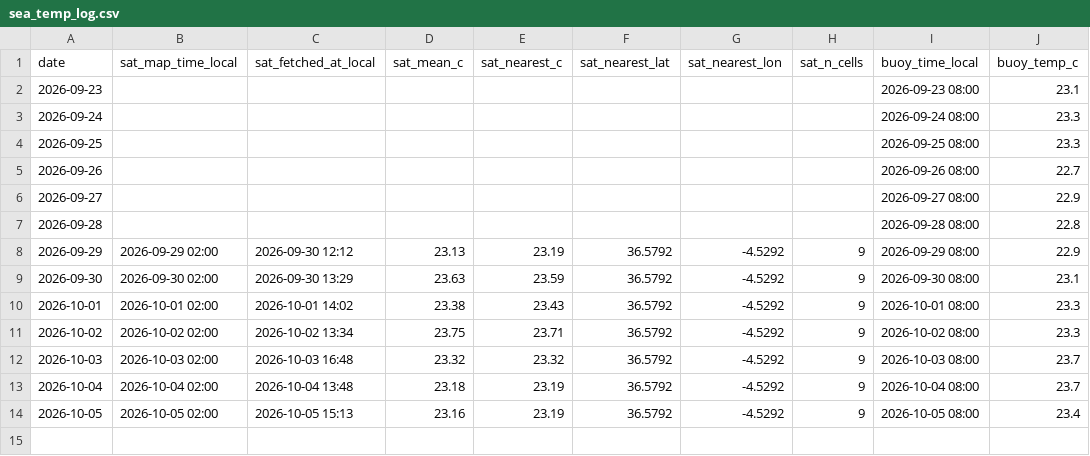
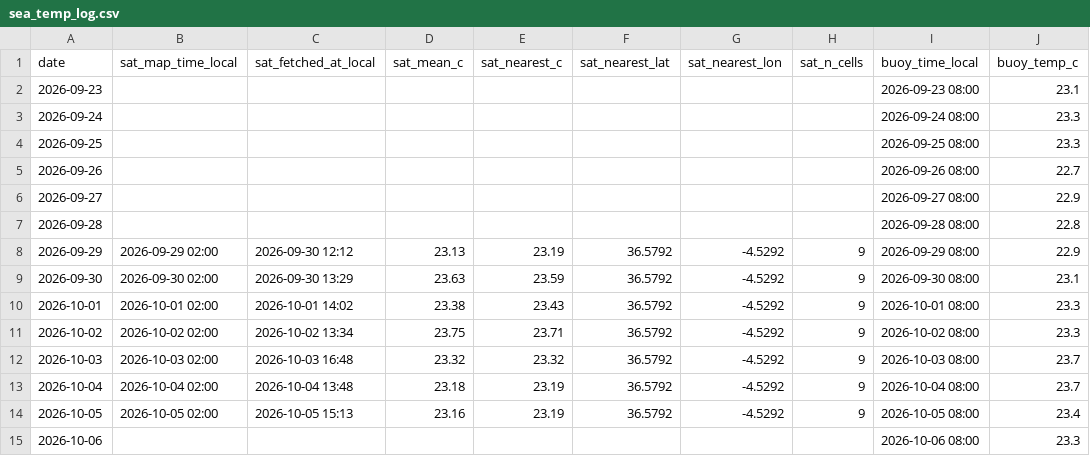
Before and after one commit to jezisko11/actual-web-data, a CSV file: sea_temp_log.csv, drawn as a sheet.

```diff
--- a/sea_temp_log.csv
+++ b/sea_temp_log.csv
@@ -14 +14,2 @@ date,sat_map_time_local,sat_fetched_at_local,sat_mean_c,sat_nearest_c,sat_neares
 2026-10-05,2026-10-05 02:00,2026-10-05 15:13,23.16,23.19,36.5792,-4.5292,9,2026-10-05 08:00,23.4
+2026-10-06,,,,,,,,2026-10-06 08:00,23.3
```
